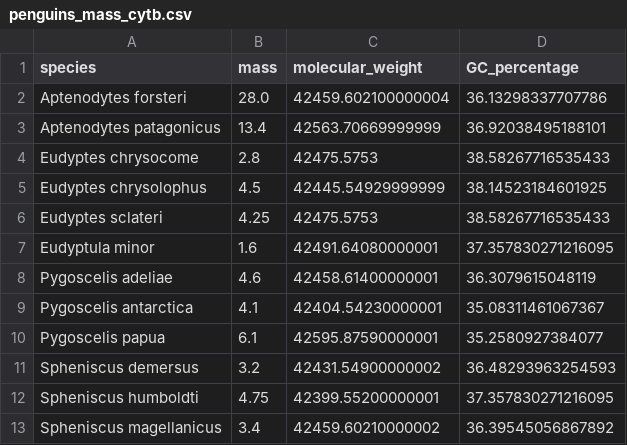
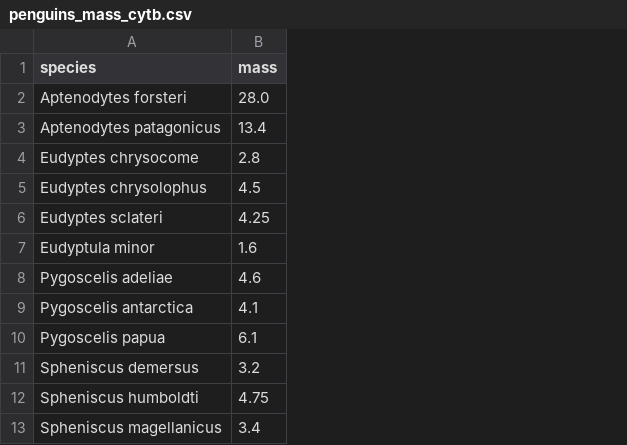
Before and after one commit to RFortuneEEB/Python_Assignment, a CSV file: assignments/Python_Assignment/penguins_mass_cytb.csv, drawn as a sheet; the diff names each change by its address in the sheet, - before the commit and + after, or states it on an @@ line.

```diff
--- a/assignments/Python_Assignment/penguins_mass_cytb.csv
+++ b/assignments/Python_Assignment/penguins_mass_cytb.csv
-column C (molecular_weight), rows 2-13: 42459.602100000004 | 42563.70669999999 | 42475.5753 | 42445.54929999999 | 42475.5753 | 42491.64080000001 | 42458.61400000001 | 42404.54230000001 | 42595.87590000001 | 42431.54900000002 | 42399.55200000001 | 42459.60210000002
-column D (GC_percentage), rows 2-13: 36.13298337707786 | 36.92038495188101 | 38.58267716535433 | 38.14523184601925 | 38.58267716535433 | 37.357830271216095 | 36.3079615048119 | 35.08311461067367 | 35.2580927384077 | 36.48293963254593 | 37.357830271216095 | 36.39545056867892
```
Also changed, not shown: 1 other file.
